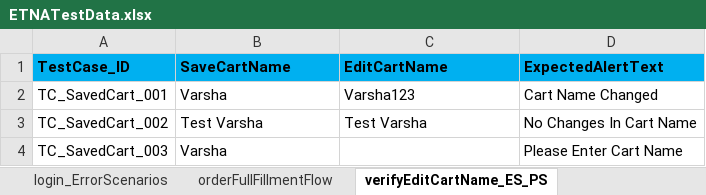
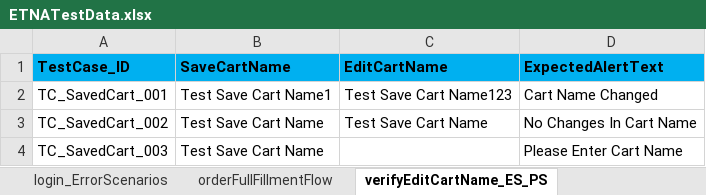
Before and after one commit to markapuramhari/thecollective, an Excel workbook: resources/ExcelsheetData/ETNATestData.xlsx, sheet verifyEditCartName_ES_PS, drawn as a sheet; values as stored, in another font and other column widths than the file's, no borders; the diff names each change by its address in the sheet, - before the commit and + after, or states it on an @@ line.

```diff
--- a/resources/ExcelsheetData/ETNATestData.xlsx (sheet verifyEditCartName_ES_PS)
+++ b/resources/ExcelsheetData/ETNATestData.xlsx (sheet verifyEditCartName_ES_PS)
-B2 (SaveCartName): Varsha
+B2 (SaveCartName): Test Save Cart Name1
-C2 (EditCartName): Varsha123
+C2 (EditCartName): Test Save Cart Name123
-B3 (SaveCartName): Test Varsha
+B3 (SaveCartName): Test Save Cart Name
-C3 (EditCartName): Test Varsha
+C3 (EditCartName): Test Save Cart Name
-B4 (SaveCartName): Varsha
+B4 (SaveCartName): Test Save Cart Name
```
Also changed, not shown: sheet verifyContactUsPositives, sheet verifyContentsOfFooterLinks, sheet verifyContentsOfHeaderLinks, sheet verifyNewRURegistrationES, sheet verifyNewCCUserRegistrationES, other sheet tabs, resources/ExcelsheetData/SearchV2.xlsx, 25 other files.
